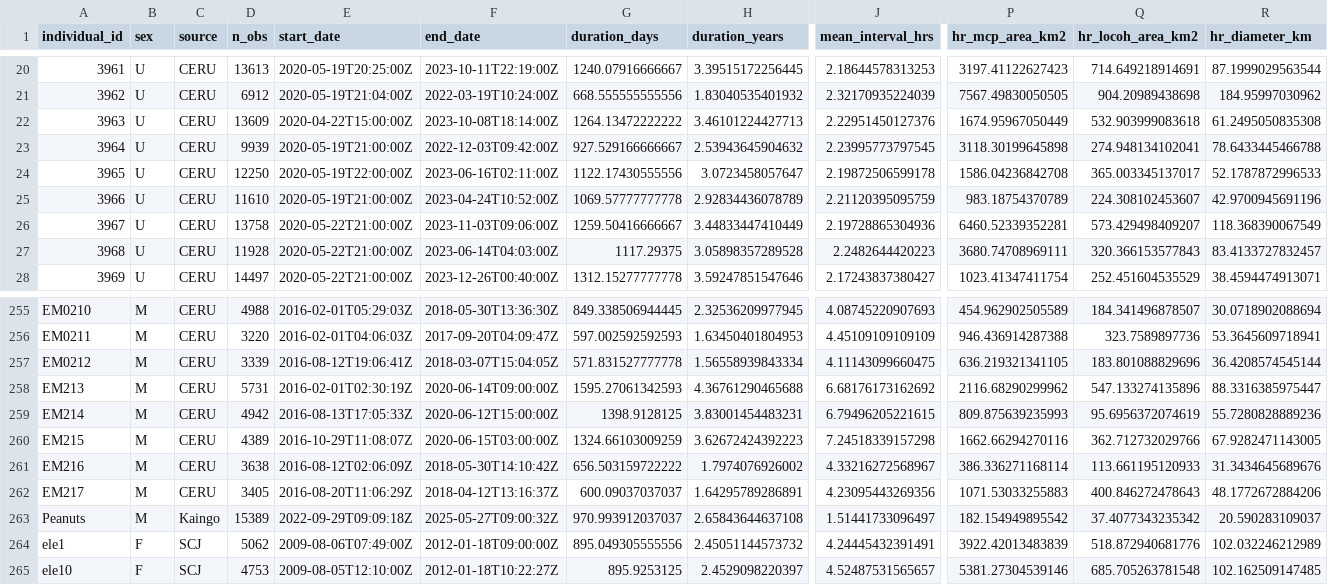
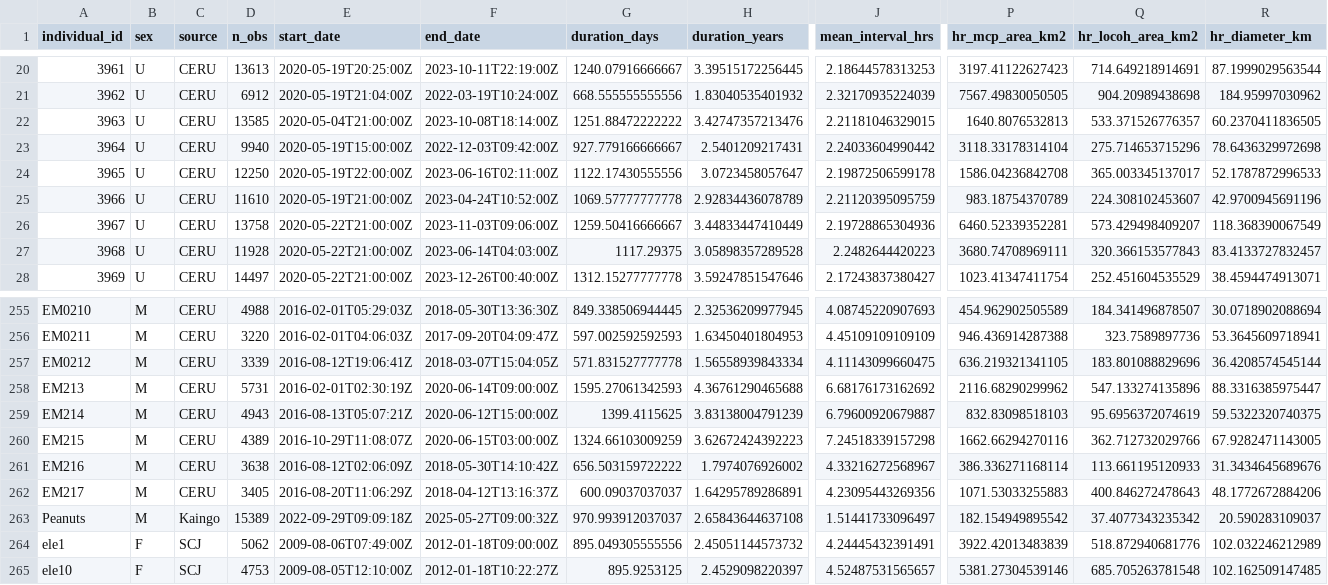
Before and after one commit to JonasTrepel/Elephants, a CSV file: data/processed_data/clean_data/elephant_id_meta_data.csv, drawn as a sheet; only a part is shown, gaps mark what is left out; the diff names each change by its address in the sheet, - before the commit and + after, or states it on an @@ line.

```diff
--- a/data/processed_data/clean_data/elephant_id_meta_data.csv
+++ b/data/processed_data/clean_data/elephant_id_meta_data.csv
-D22 (n_obs): 13609
+D22 (n_obs): 13585
-E22 (start_date): 2020-04-22T15:00:00Z
+E22 (start_date): 2020-05-04T21:00:00Z
-G22 (duration_days): 1264.13472222222
+G22 (duration_days): 1251.88472222222
-H22 (duration_years): 3.46101224427713
+H22 (duration_years): 3.42747357213476
-J22 (mean_interval_hrs): 2.22951450127376
+J22 (mean_interval_hrs): 2.21181046329015
-P22 (hr_mcp_area_km2): 1674.95967050449
+P22 (hr_mcp_area_km2): 1640.8076532813
-Q22 (hr_locoh_area_km2): 532.903999083618
+Q22 (hr_locoh_area_km2): 533.371526776357
-R22 (hr_diameter_km): 61.2495050835308
+R22 (hr_diameter_km): 60.2370411836505
-D23 (n_obs): 9939
+D23 (n_obs): 9940
-E23 (start_date): 2020-05-19T21:00:00Z
+E23 (start_date): 2020-05-19T15:00:00Z
-G23 (duration_days): 927.529166666667
+G23 (duration_days): 927.779166666667
-H23 (duration_years): 2.53943645904632
+H23 (duration_years): 2.5401209217431
-J23 (mean_interval_hrs): 2.23995773797545
+J23 (mean_interval_hrs): 2.24033604990442
-P23 (hr_mcp_area_km2): 3118.30199645898
+P23 (hr_mcp_area_km2): 3118.33178314104
-Q23 (hr_locoh_area_km2): 274.948134102041
+Q23 (hr_locoh_area_km2): 275.714653715296
-R23 (hr_diameter_km): 78.6433445466788
+R23 (hr_diameter_km): 78.6436329972698
-D259 (n_obs): 4942
+D259 (n_obs): 4943
-E259 (start_date): 2016-08-13T17:05:33Z
+E259 (start_date): 2016-08-13T05:07:21Z
-G259 (duration_days): 1398.9128125
+G259 (duration_days): 1399.4115625
-H259 (duration_years): 3.83001454483231
+H259 (duration_years): 3.83138004791239
-J259 (mean_interval_hrs): 6.79496205221615
+J259 (mean_interval_hrs): 6.79600920679887
-P259 (hr_mcp_area_km2): 809.875639235993
+P259 (hr_mcp_area_km2): 832.83098518103
-R259 (hr_diameter_km): 55.7280828889236
+R259 (hr_diameter_km): 59.5322320740375
```
Also changed, not shown: 14 other files.
